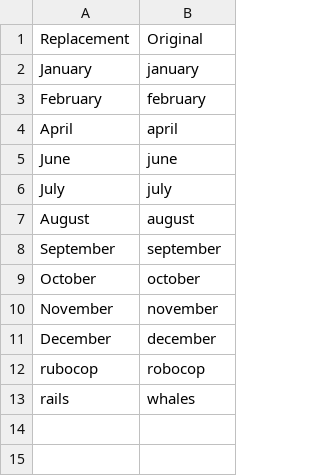
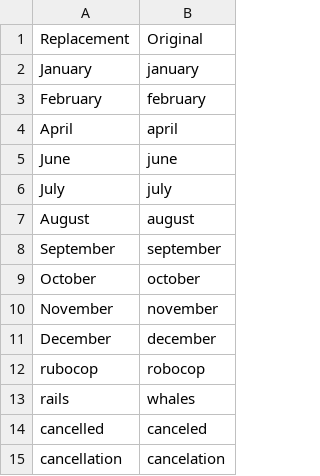
Before and after one commit to NikolaiKircher/knausj_talon, a CSV file: settings/words_to_replace.csv, drawn as a sheet; the diff names each change by its address in the sheet, - before the commit and + after, or states it on an @@ line.

Commit message:
use british english for cancellation

```diff
--- a/settings/words_to_replace.csv
+++ b/settings/words_to_replace.csv
+row 14: cancelled | canceled
+row 15: cancellation | cancelation
```
